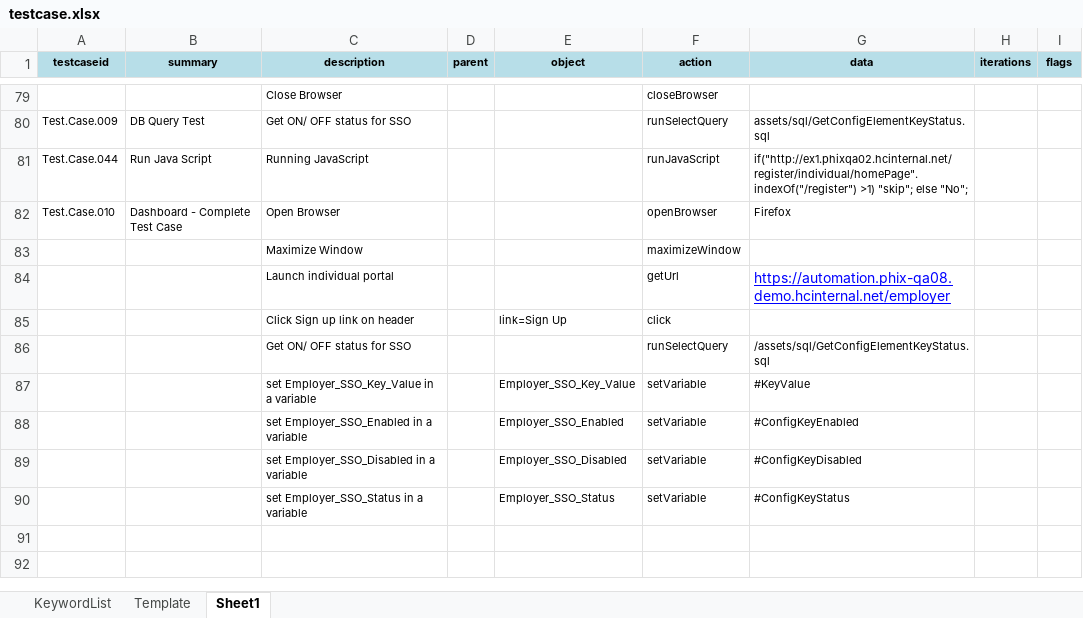
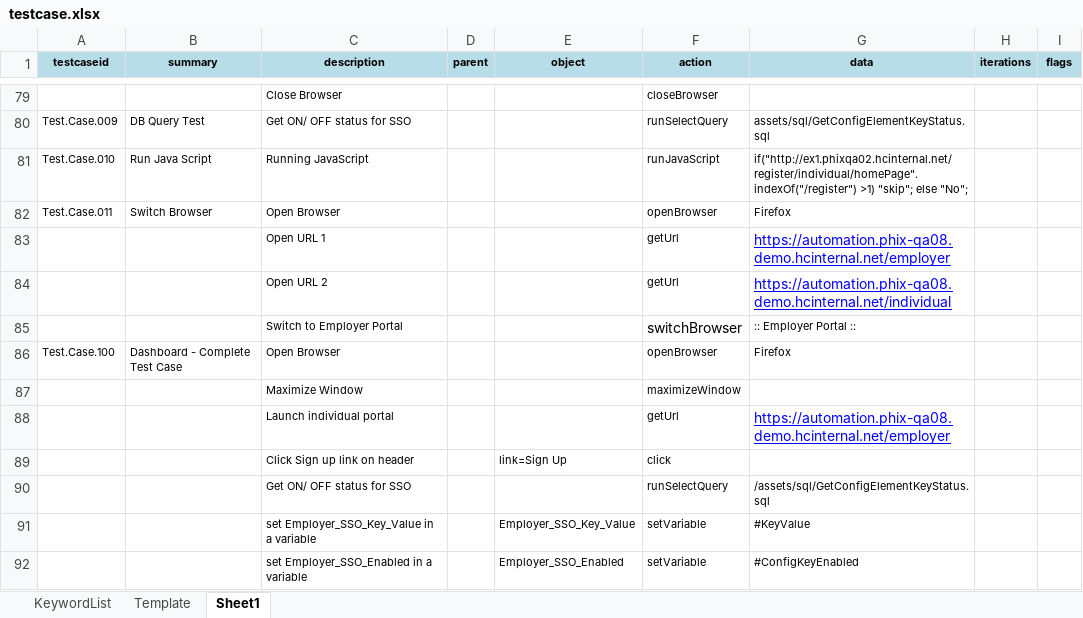
Before and after one commit to iamgauravkhanna/automation-repository-java, an Excel workbook: Raftaar/assets/testcase.xlsx, sheet Sheet1, drawn as a sheet; only a part is shown, gaps mark what is left out; the shorter side is filled out with more unchanged rows; values as stored, in another font and other column widths than the file's, no borders; addresses are those after the commit; the diff names each change by its address in the sheet, - before the commit and + after, or states it on an @@ line.

```diff
--- a/Raftaar/assets/testcase.xlsx (sheet Sheet1)
+++ b/Raftaar/assets/testcase.xlsx (sheet Sheet1)
-A81 (testcaseid): Test.Case.044
+A81 (testcaseid): Test.Case.010
+row 82: Test.Case.011 | Switch Browser | Open Browser |  |  | openBrowser | Firefox
+row 83:  |  | Open URL 1 |  |  | getUrl | https://automation.phix-qa08.demo.hcinternal.net/employer
+row 84:  |  | Open URL 2 |  |  | getUrl | https://automation.phix-qa08.demo.hcinternal.net/individual
+row 85:  |  | Switch to Employer Portal |  |  | switchBrowser | :: Employer Portal ::
-A86 (testcaseid): Test.Case.010
+A86 (testcaseid): Test.Case.100
```
Also changed, not shown: sheet KeywordList, 2 other files.
